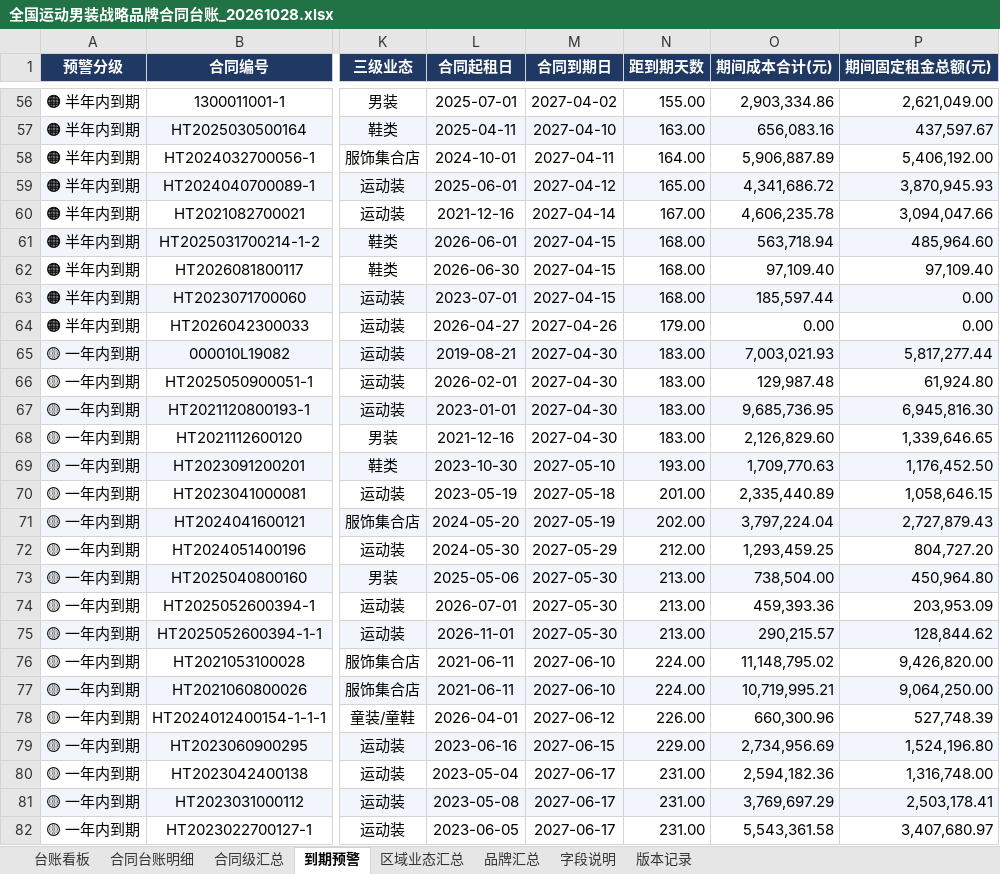
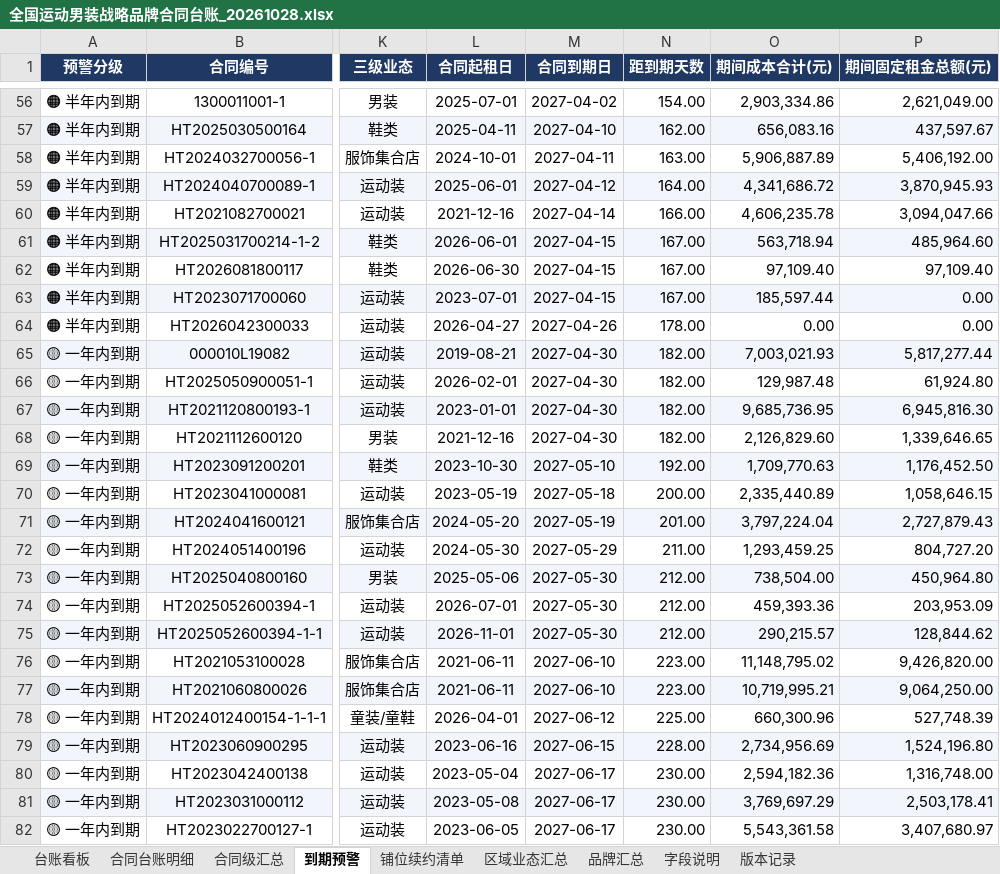
Before and after one commit to Pjaaden/GrandJOY, an Excel workbook: 04-buddy任务/buddy-20261029-战略台账/产出/全国运动男装战略品牌合同台账_20261028.xlsx, sheet 到期预警, drawn as a sheet; only a part is shown, gaps mark what is left out; values as stored, in another font and other column widths than the file's, no borders; the diff covers the shown part only; the diff names each change by its address in the sheet, - before the commit and + after, or states it on an @@ line.

```diff
--- a/04-buddy任务/buddy-20261029-战略台账/产出/全国运动男装战略品牌合同台账_20261028.xlsx (sheet 到期预警)
+++ b/04-buddy任务/buddy-20261029-战略台账/产出/全国运动男装战略品牌合同台账_20261028.xlsx (sheet 到期预警)
+sheet tab: 铺位续约清单
-N56 (距到期天数): 155.00
+N56 (距到期天数): 154.00
-N57 (距到期天数): 163.00
+N57 (距到期天数): 162.00
-N58 (距到期天数): 164.00
+N58 (距到期天数): 163.00
-N59 (距到期天数): 165.00
+N59 (距到期天数): 164.00
-N60 (距到期天数): 167.00
+N60 (距到期天数): 166.00
-N61:N63 (距到期天数): 168.00
+N61:N63 (距到期天数): 167.00
-N64 (距到期天数): 179.00
+N64 (距到期天数): 178.00
-N65:N68 (距到期天数): 183.00
+N65:N68 (距到期天数): 182.00
-N69 (距到期天数): 193.00
+N69 (距到期天数): 192.00
-N70 (距到期天数): 201.00
+N70 (距到期天数): 200.00
-N71 (距到期天数): 202.00
+N71 (距到期天数): 201.00
-N72 (距到期天数): 212.00
+N72 (距到期天数): 211.00
-N73:N75 (距到期天数): 213.00
+N73:N75 (距到期天数): 212.00
-N76:N77 (距到期天数): 224.00
+N76:N77 (距到期天数): 223.00
-N78 (距到期天数): 226.00
+N78 (距到期天数): 225.00
-N79 (距到期天数): 229.00
+N79 (距到期天数): 228.00
-N80:N82 (距到期天数): 231.00
+N80:N82 (距到期天数): 230.00
```
Also changed, not shown: 110 edited cells elsewhere in this sheet, sheet 合同级汇总, sheet 字段说明, sheet 版本记录, sheet 台账看板, 7 other files.
